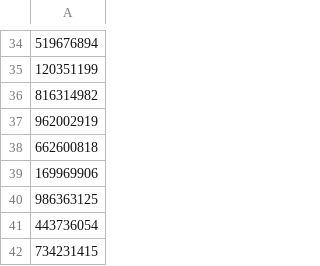
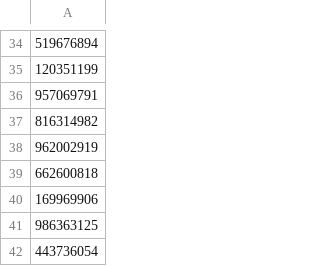
Before and after one commit to d3ac/dqn, a CSV file: seed.csv, drawn as a sheet; only a part is shown, gaps mark what is left out; the shorter side is filled out with more unchanged rows.

```diff
--- a/seed.csv
+++ b/seed.csv
@@ -35,2 +35,3 @@
 120351199
+957069791
 816314982
```
Also changed, not shown: data.csv.
